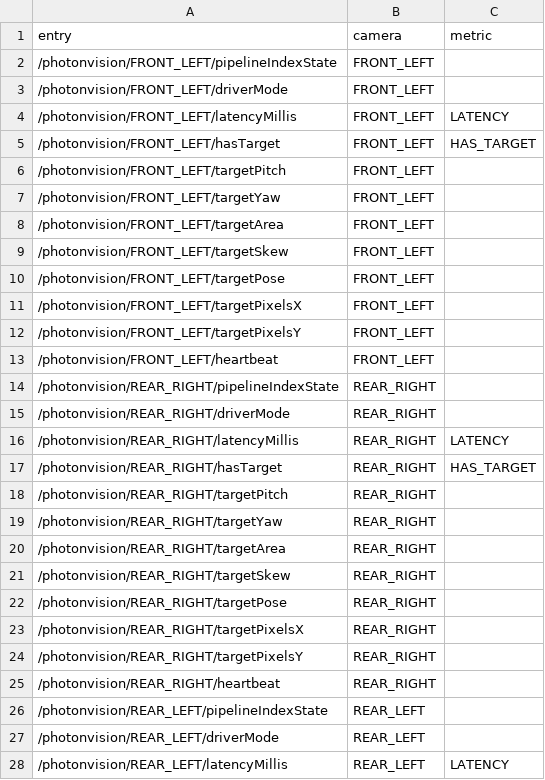
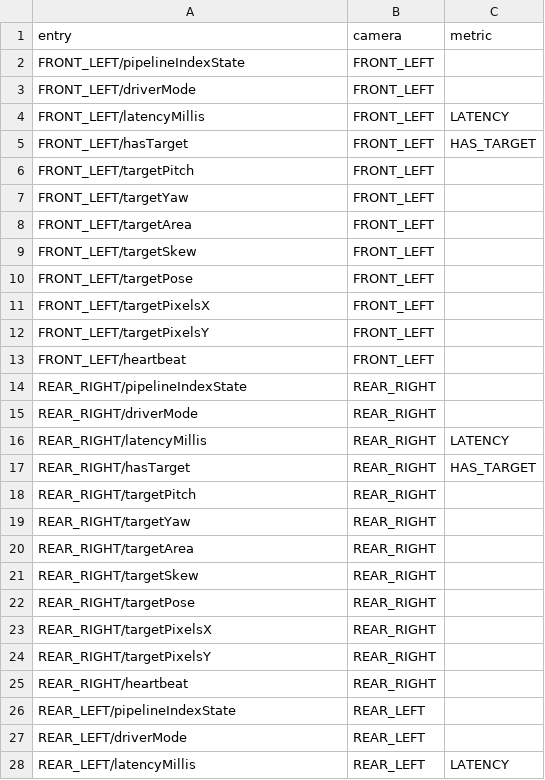
Before and after one commit to IgniteRobotics/flashpoint, a CSV file: datamaps/2024/vision_map.csv, drawn as a sheet; only a part is shown; the diff covers the shown part only.

```diff
--- a/datamaps/2024/vision_map.csv
+++ b/datamaps/2024/vision_map.csv
@@ -1,28 +1,28 @@
 entry,camera,metric
-/photonvision/FRONT_LEFT/pipelineIndexState,FRONT_LEFT,
-/photonvision/FRONT_LEFT/driverMode,FRONT_LEFT,
-/photonvision/FRONT_LEFT/latencyMillis,FRONT_LEFT,LATENCY
-/photonvision/FRONT_LEFT/hasTarget,FRONT_LEFT,HAS_TARGET
-/photonvision/FRONT_LEFT/targetPitch,FRONT_LEFT,
-/photonvision/FRONT_LEFT/targetYaw,FRONT_LEFT,
-/photonvision/FRONT_LEFT/targetArea,FRONT_LEFT,
-/photonvision/FRONT_LEFT/targetSkew,FRONT_LEFT,
-/photonvision/FRONT_LEFT/targetPose,FRONT_LEFT,
-/photonvision/FRONT_LEFT/targetPixelsX,FRONT_LEFT,
-/photonvision/FRONT_LEFT/targetPixelsY,FRONT_LEFT,
-/photonvision/FRONT_LEFT/heartbeat,FRONT_LEFT,
-/photonvision/REAR_RIGHT/pipelineIndexState,REAR_RIGHT,
-/photonvision/REAR_RIGHT/driverMode,REAR_RIGHT,
-/photonvision/REAR_RIGHT/latencyMillis,REAR_RIGHT,LATENCY
-/photonvision/REAR_RIGHT/hasTarget,REAR_RIGHT,HAS_TARGET
-/photonvision/REAR_RIGHT/targetPitch,REAR_RIGHT,
-/photonvision/REAR_RIGHT/targetYaw,REAR_RIGHT,
-/photonvision/REAR_RIGHT/targetArea,REAR_RIGHT,
-/photonvision/REAR_RIGHT/targetSkew,REAR_RIGHT,
-/photonvision/REAR_RIGHT/targetPose,REAR_RIGHT,
-/photonvision/REAR_RIGHT/targetPixelsX,REAR_RIGHT,
-/photonvision/REAR_RIGHT/targetPixelsY,REAR_RIGHT,
-/photonvision/REAR_RIGHT/heartbeat,REAR_RIGHT,
-/photonvision/REAR_LEFT/pipelineIndexState,REAR_LEFT,
-/photonvision/REAR_LEFT/driverMode,REAR_LEFT,
-/photonvision/REAR_LEFT/latencyMillis,REAR_LEFT,LATENCY
+FRONT_LEFT/pipelineIndexState,FRONT_LEFT,
+FRONT_LEFT/driverMode,FRONT_LEFT,
+FRONT_LEFT/latencyMillis,FRONT_LEFT,LATENCY
+FRONT_LEFT/hasTarget,FRONT_LEFT,HAS_TARGET
+FRONT_LEFT/targetPitch,FRONT_LEFT,
+FRONT_LEFT/targetYaw,FRONT_LEFT,
+FRONT_LEFT/targetArea,FRONT_LEFT,
+FRONT_LEFT/targetSkew,FRONT_LEFT,
+FRONT_LEFT/targetPose,FRONT_LEFT,
+FRONT_LEFT/targetPixelsX,FRONT_LEFT,
+FRONT_LEFT/targetPixelsY,FRONT_LEFT,
+FRONT_LEFT/heartbeat,FRONT_LEFT,
+REAR_RIGHT/pipelineIndexState,REAR_RIGHT,
+REAR_RIGHT/driverMode,REAR_RIGHT,
+REAR_RIGHT/latencyMillis,REAR_RIGHT,LATENCY
+REAR_RIGHT/hasTarget,REAR_RIGHT,HAS_TARGET
+REAR_RIGHT/targetPitch,REAR_RIGHT,
+REAR_RIGHT/targetYaw,REAR_RIGHT,
+REAR_RIGHT/targetArea,REAR_RIGHT,
+REAR_RIGHT/targetSkew,REAR_RIGHT,
+REAR_RIGHT/targetPose,REAR_RIGHT,
+REAR_RIGHT/targetPixelsX,REAR_RIGHT,
+REAR_RIGHT/targetPixelsY,REAR_RIGHT,
+REAR_RIGHT/heartbeat,REAR_RIGHT,
+REAR_LEFT/pipelineIndexState,REAR_LEFT,
+REAR_LEFT/driverMode,REAR_LEFT,
+REAR_LEFT/latencyMillis,REAR_LEFT,LATENCY
```
Also changed, not shown: 9 edited cells elsewhere in this file, datamaps/2024/metrics_map.csv, 7 other files.
